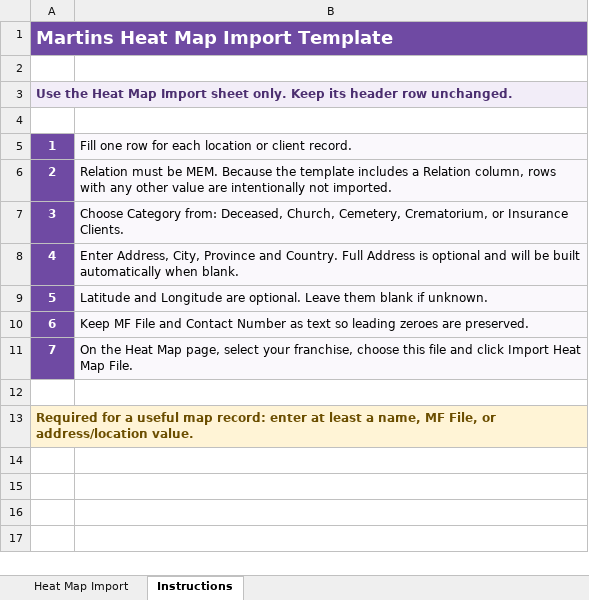
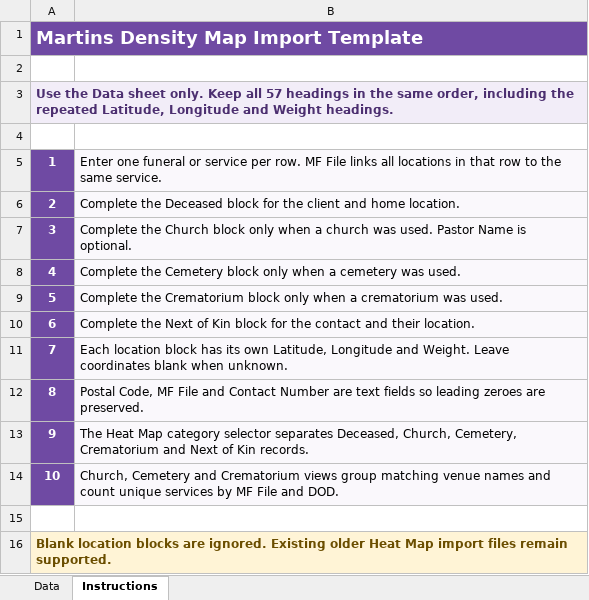
Before and after one commit to WjmPiek/martins-unified-system, an Excel workbook: app/static/templates/heatmap_import_template.xlsx, sheet Instructions, drawn as a sheet; values as stored, in another font and other column widths than the file's, no borders; the diff names each change by its address in the sheet, - before the commit and + after, or states it on an @@ line.

```diff
--- a/app/static/templates/heatmap_import_template.xlsx (sheet Instructions)
+++ b/app/static/templates/heatmap_import_template.xlsx (sheet Instructions)
-sheet tab: Heat Map Import
+sheet tab: Data
@@ column A renumbered from row 1 down @@
-B5: Fill one row for each location or client record.
+B5: Enter one funeral or service per row. MF File links all locations in that row to the same service.
-B6: Relation must be MEM. Because the template includes a Relation column, rows with any other value are intentionally not imported.
+B6: Complete the Deceased block for the client and home location.
-B7: Choose Category from: Deceased, Church, Cemetery, Crematorium, or Insurance Clients.
+B7: Complete the Church block only when a church was used. Pastor Name is optional.
-B8: Enter Address, City, Province and Country. Full Address is optional and will be built automatically when blank.
+B8: Complete the Cemetery block only when a cemetery was used.
-B9: Latitude and Longitude are optional. Leave them blank if unknown.
+B9: Complete the Crematorium block only when a crematorium was used.
-B10: Keep MF File and Contact Number as text so leading zeroes are preserved.
+B10: Complete the Next of Kin block for the contact and their location.
-B11: On the Heat Map page, select your franchise, choose this file and click Import Heat Map File.
+B11: Each location block has its own Latitude, Longitude and Weight. Leave coordinates blank when unknown.
+row 12: 8 | Postal Code, MF File and Contact Number are text fields so leading zeroes are preserved.
+row 13: 9 | The Heat Map category selector separates Deceased, Church, Cemetery, Crematorium and Next of Kin records.
+row 14: 10 | Church, Cemetery and Crematorium views group matching venue names and count unique services by MF File and DOD.
```
Also changed, not shown: sheet Data, 5 other files.
